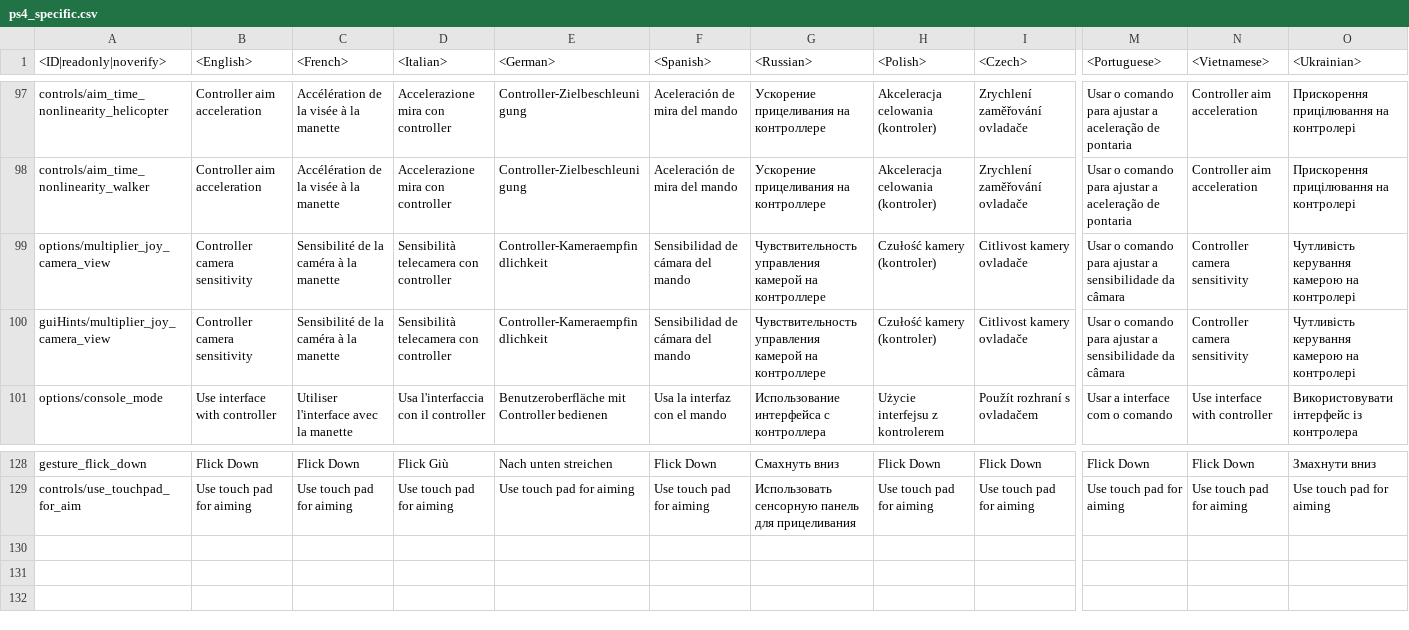
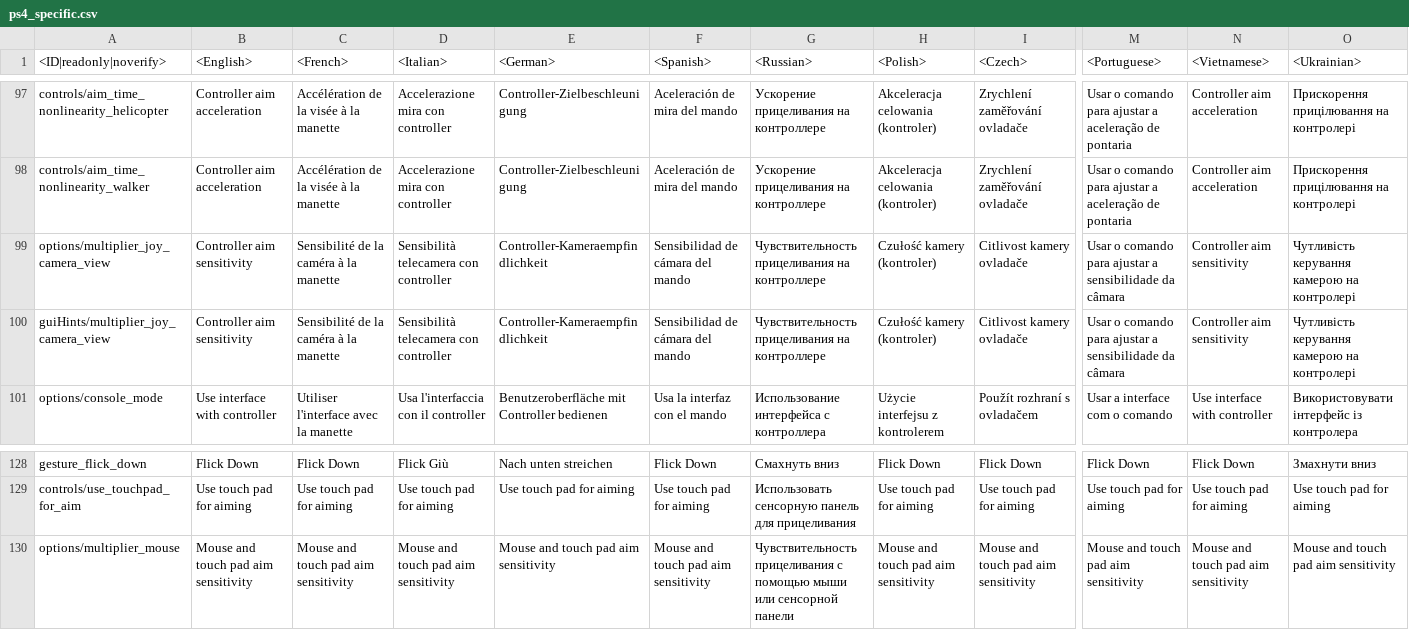
Before and after one commit to VitaliiAndreev/WarThunder_JsonFileChanges, a CSV file: Files/lang.vromfs.bin_u/lang/ps4_specific.csv, drawn as a sheet; only a part is shown, gaps mark what is left out; rows hold the shown columns only; the diff names each change by its address in the sheet, - before the commit and + after, or states it on an @@ line.

```diff
--- a/Files/lang.vromfs.bin_u/lang/ps4_specific.csv
+++ b/Files/lang.vromfs.bin_u/lang/ps4_specific.csv
-B99:B100 (<English>): Controller camera sensitivity
+B99:B100 (<English>): Controller aim sensitivity
-G99:G100 (<Russian>): Чувствительность управления камерой на контроллере
+G99:G100 (<Russian>): Чувствительность прицеливания на контроллере
-N99:N100 (<Vietnamese>): Controller camera sensitivity
+N99:N100 (<Vietnamese>): Controller aim sensitivity
+row 130: options/multiplier_mouse | Mouse and touch pad aim sensitivity | Mouse and touch pad aim sensitivity | Mouse and touch pad aim sensitivity | Mouse and touch pad aim sensitivity | Mouse and touch pad aim sensitivity | Чувствительность прицеливания с помощью мыши или сенсорной панели | Mouse and touch pad aim sensitivity | Mouse and touch pad aim sensitivity | Mouse and touch pad aim sensitivity | Mouse and touch pad aim sensitivity | Mouse and touch pad aim sensitivity
```
Also changed, not shown: 44 other files.
